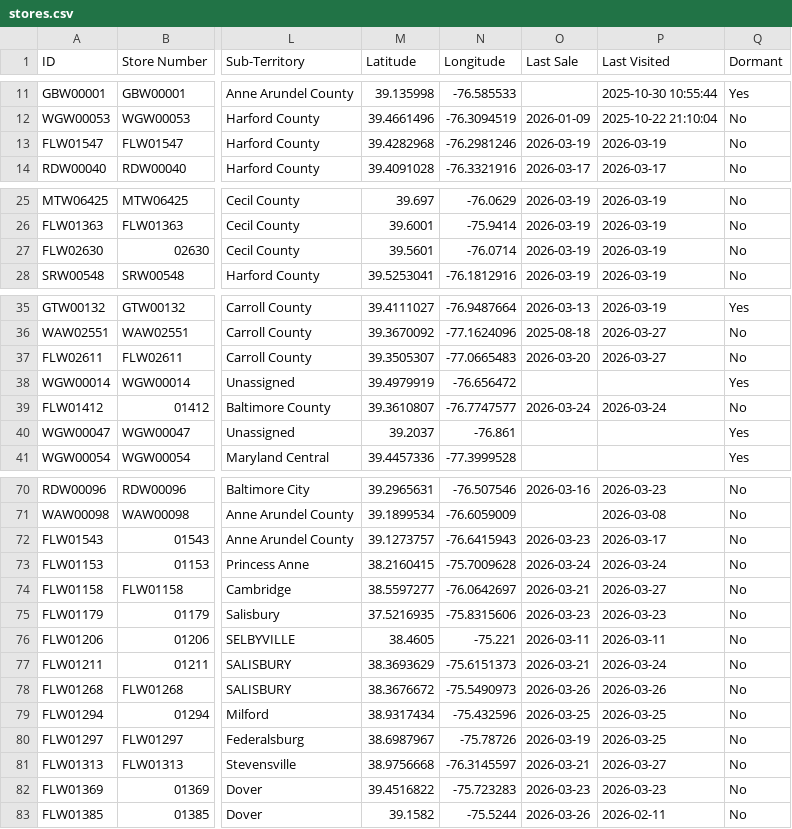
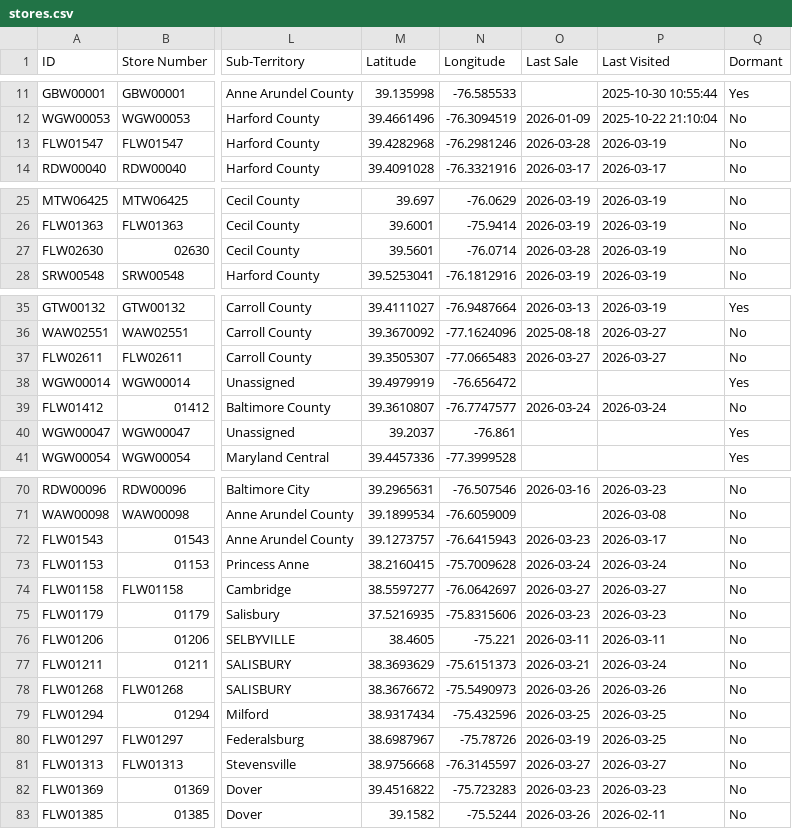
Before and after one commit to Mahpour4/Map-tracker, a CSV file: src/data/stores.csv, drawn as a sheet; only a part is shown, gaps mark what is left out; the diff covers the shown part only; the diff names each change by its address in the sheet, - before the commit and + after, or states it on an @@ line.

```diff
--- a/src/data/stores.csv
+++ b/src/data/stores.csv
-O13 (Last Sale): 2026-03-19
+O13 (Last Sale): 2026-03-28
-O27 (Last Sale): 2026-03-19
+O27 (Last Sale): 2026-03-28
-O37 (Last Sale): 2026-03-20
+O37 (Last Sale): 2026-03-27
-O74 (Last Sale): 2026-03-21
+O74 (Last Sale): 2026-03-27
-O81 (Last Sale): 2026-03-21
+O81 (Last Sale): 2026-03-27
```
Also changed, not shown: 28 edited cells elsewhere in this file.
